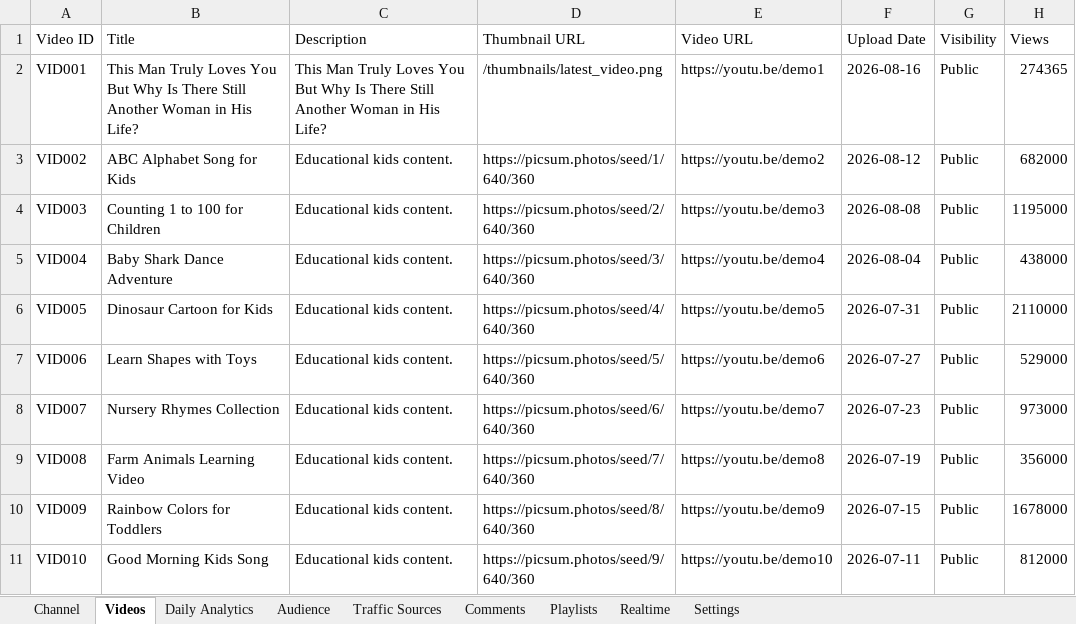
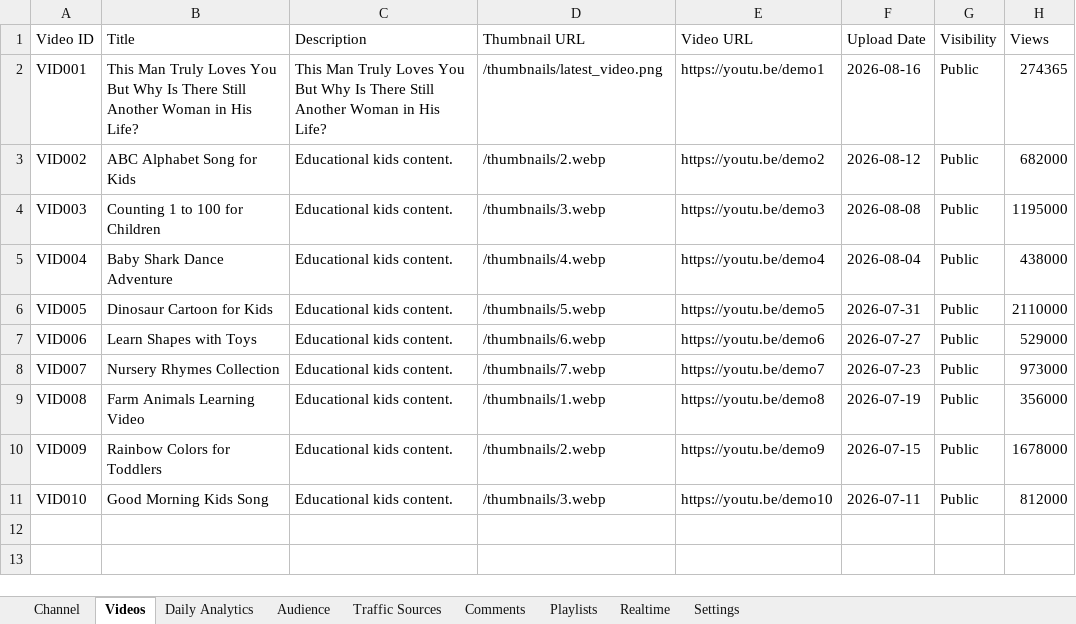
Before and after one commit to Shomay12/youtube_clone, an Excel workbook: YouTube_Studio_CMS_Template_Kids_Content.xlsx, sheet Videos, drawn as a sheet; only a part is shown; values as stored, in another font and other column widths than the file's, no borders; the diff names each change by its address in the sheet, - before the commit and + after, or states it on an @@ line.

Commit message:
Fix video thumbnails and ensure fallback persistence

```diff
--- a/YouTube_Studio_CMS_Template_Kids_Content.xlsx (sheet Videos)
+++ b/YouTube_Studio_CMS_Template_Kids_Content.xlsx (sheet Videos)
-D3 (Thumbnail URL): https://picsum.photos/seed/1/640/360
+D3 (Thumbnail URL): /thumbnails/2.webp
-D4 (Thumbnail URL): https://picsum.photos/seed/2/640/360
+D4 (Thumbnail URL): /thumbnails/3.webp
-D5 (Thumbnail URL): https://picsum.photos/seed/3/640/360
+D5 (Thumbnail URL): /thumbnails/4.webp
-D6 (Thumbnail URL): https://picsum.photos/seed/4/640/360
+D6 (Thumbnail URL): /thumbnails/5.webp
-D7 (Thumbnail URL): https://picsum.photos/seed/5/640/360
+D7 (Thumbnail URL): /thumbnails/6.webp
-D8 (Thumbnail URL): https://picsum.photos/seed/6/640/360
+D8 (Thumbnail URL): /thumbnails/7.webp
-D9 (Thumbnail URL): https://picsum.photos/seed/7/640/360
+D9 (Thumbnail URL): /thumbnails/1.webp
-D10 (Thumbnail URL): https://picsum.photos/seed/8/640/360
+D10 (Thumbnail URL): /thumbnails/2.webp
-D11 (Thumbnail URL): https://picsum.photos/seed/9/640/360
+D11 (Thumbnail URL): /thumbnails/3.webp
```
Also changed, not shown: 8 other files.
